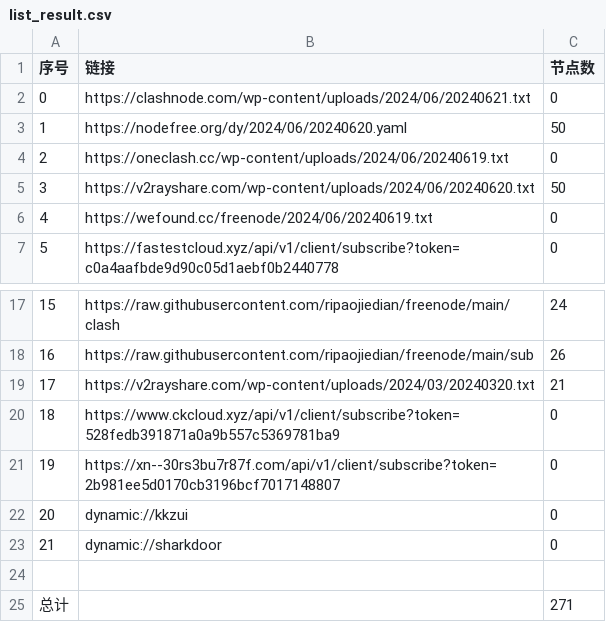
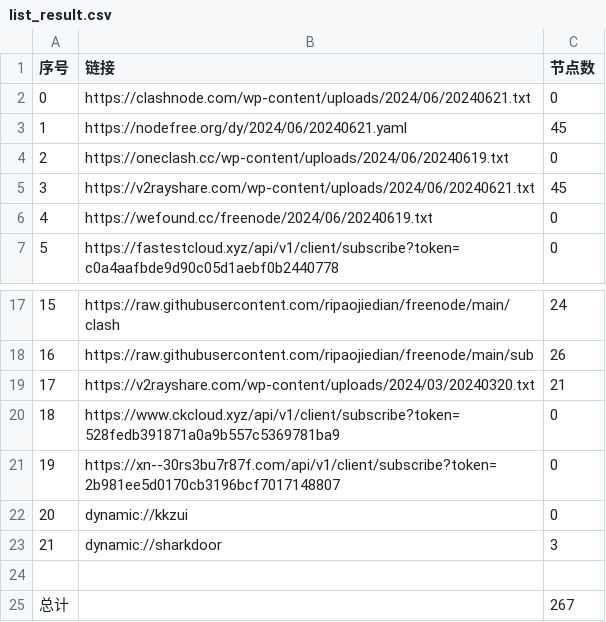
Before and after one commit to xfxx2022/AutoMergePublicNodes, a CSV file: list_result.csv, drawn as a sheet; only a part is shown, gaps mark what is left out.

```diff
--- a/list_result.csv
+++ b/list_result.csv
@@ -2,5 +2,5 @@
 0,https://clashnode.com/wp-content/uploads/2024/06/20240621.txt,0
-1,https://nodefree.org/dy/2024/06/20240620.yaml,50
+1,https://nodefree.org/dy/2024/06/20240621.yaml,45
 2,https://oneclash.cc/wp-content/uploads/2024/06/20240619.txt,0
-3,https://v2rayshare.com/wp-content/uploads/2024/06/20240620.txt,50
+3,https://v2rayshare.com/wp-content/uploads/2024/06/20240621.txt,45
 4,https://wefound.cc/freenode/2024/06/20240619.txt,0
@@ -22,4 +22,4 @@
 20,dynamic://kkzui,0
-21,dynamic://sharkdoor,0
+21,dynamic://sharkdoor,3
 
-总计,,271
+总计,,267
```
Also changed, not shown: 8 other files.
